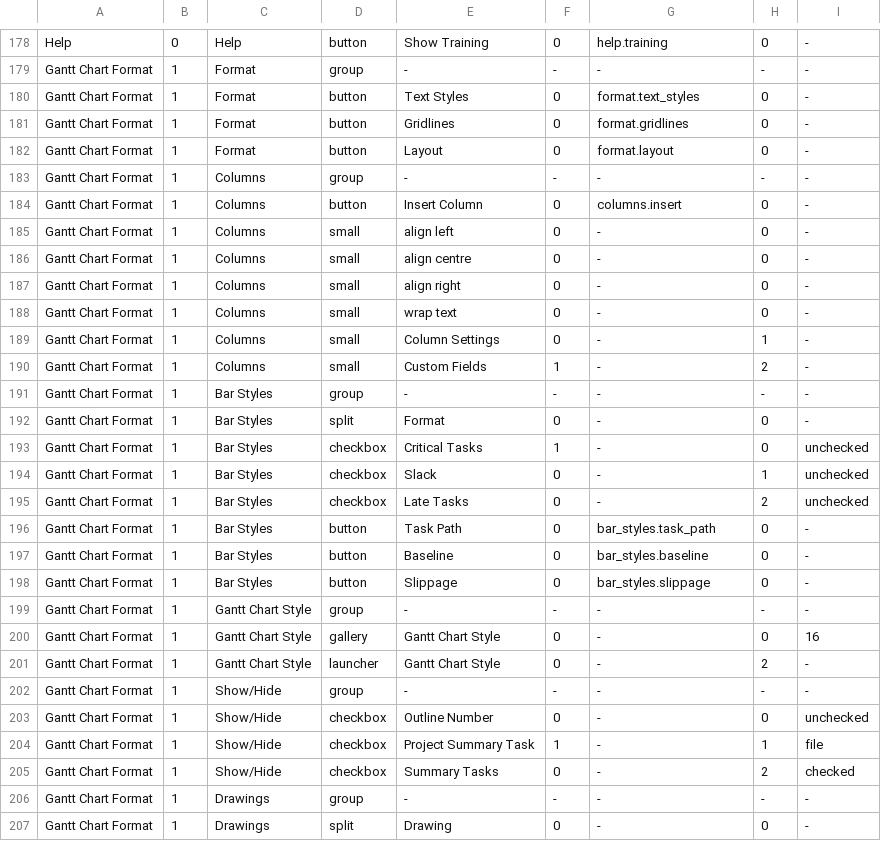
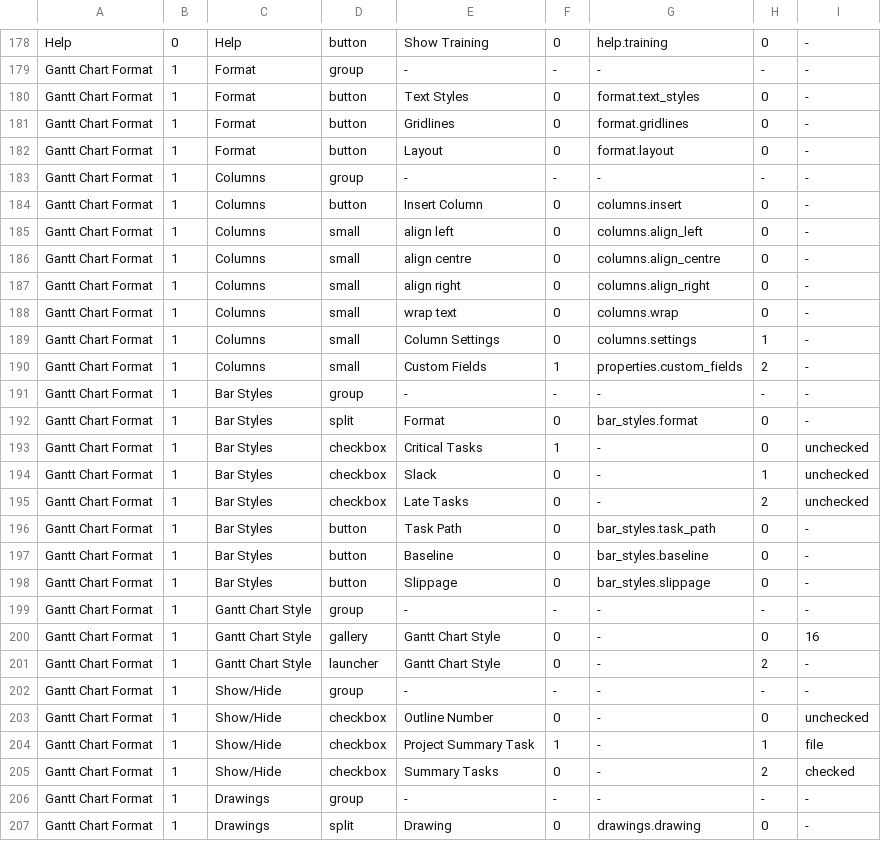
Before and after one commit to timothyjustinking-cmd/msproject-mac, a TSV file: app_qt/ribbon_pin.tsv, drawn as a sheet; only a part is shown, gaps mark what is left out.

```diff
--- a/app_qt/ribbon_pin.tsv
+++ b/app_qt/ribbon_pin.tsv
@@ -184,10 +184,10 @@ Gantt Chart Format	1	Columns	group	-	-	-	-	-
 Gantt Chart Format	1	Columns	button	Insert Column	0	columns.insert	0	-
-Gantt Chart Format	1	Columns	small	align left	0	-	0	-
-Gantt Chart Format	1	Columns	small	align centre	0	-	0	-
-Gantt Chart Format	1	Columns	small	align right	0	-	0	-
-Gantt Chart Format	1	Columns	small	wrap text	0	-	0	-
-Gantt Chart Format	1	Columns	small	Column Settings	0	-	1	-
-Gantt Chart Format	1	Columns	small	Custom Fields	1	-	2	-
+Gantt Chart Format	1	Columns	small	align left	0	columns.align_left	0	-
+Gantt Chart Format	1	Columns	small	align centre	0	columns.align_centre	0	-
+Gantt Chart Format	1	Columns	small	align right	0	columns.align_right	0	-
+Gantt Chart Format	1	Columns	small	wrap text	0	columns.wrap	0	-
+Gantt Chart Format	1	Columns	small	Column Settings	0	columns.settings	1	-
+Gantt Chart Format	1	Columns	small	Custom Fields	1	properties.custom_fields	2	-
 Gantt Chart Format	1	Bar Styles	group	-	-	-	-	-
-Gantt Chart Format	1	Bar Styles	split	Format	0	-	0	-
+Gantt Chart Format	1	Bar Styles	split	Format	0	bar_styles.format	0	-
 Gantt Chart Format	1	Bar Styles	checkbox	Critical Tasks	1	-	0	unchecked
@@ -206,2 +206,2 @@ Gantt Chart Format	1	Show/Hide	checkbox	Summary Tasks	0	-	2	checked
 Gantt Chart Format	1	Drawings	group	-	-	-	-	-
-Gantt Chart Format	1	Drawings	split	Drawing	0	-	0	-
+Gantt Chart Format	1	Drawings	split	Drawing	0	drawings.drawing	0	-
```
Also changed, not shown: 3 other files.
